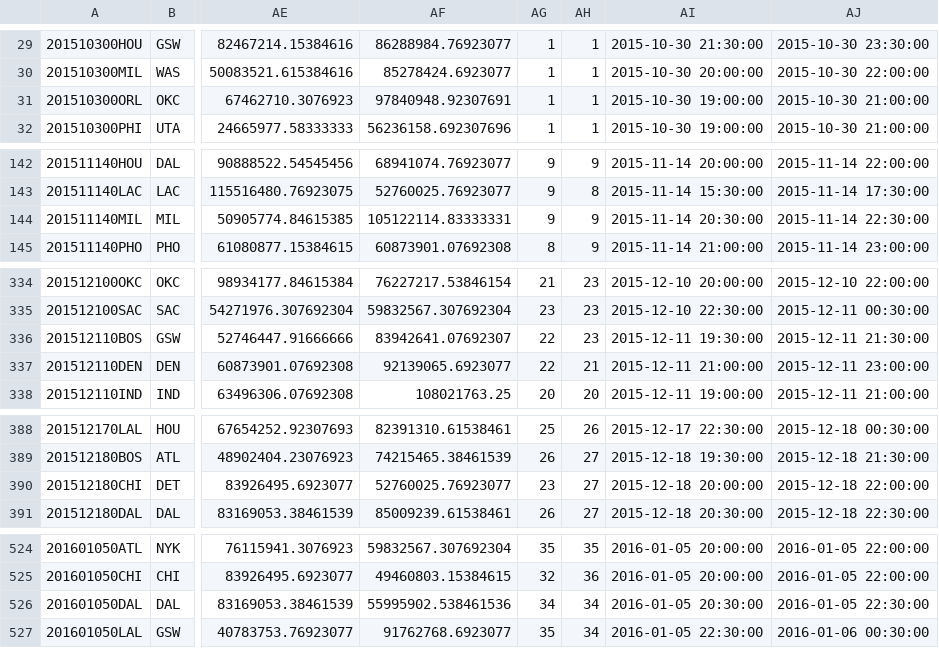
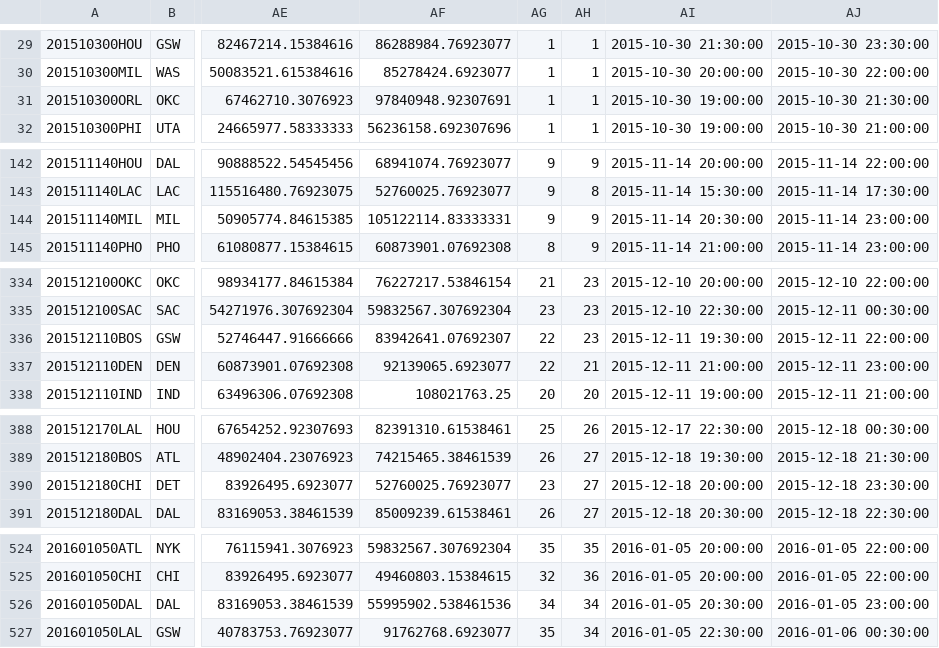
Before and after one commit to aaron-kulkarni/evaluatingBettingStrategies, a CSV file: data/gameStats/game_state_data_2016.csv, drawn as a sheet; only a part is shown, gaps mark what is left out; the diff covers the shown part only; the diff names each change by its address in the sheet, - before the commit and + after, or states it on an @@ line.

```diff
--- a/data/gameStats/game_state_data_2016.csv
+++ b/data/gameStats/game_state_data_2016.csv
-AJ31: 2015-10-30 21:00:00
+AJ31: 2015-10-30 21:30:00
-AJ144: 2015-11-14 22:30:00
+AJ144: 2015-11-14 23:00:00
-AJ336: 2015-12-11 21:30:00
+AJ336: 2015-12-11 22:00:00
-AJ390: 2015-12-18 22:00:00
+AJ390: 2015-12-18 23:30:00
-AJ526: 2016-01-05 22:30:00
+AJ526: 2016-01-05 23:00:00
```
Also changed, not shown: 5 edited cells elsewhere in this file, data/gameStats/game_state_data_2015.csv, data/gameStats/game_state_data_2017.csv, 6 other files.
